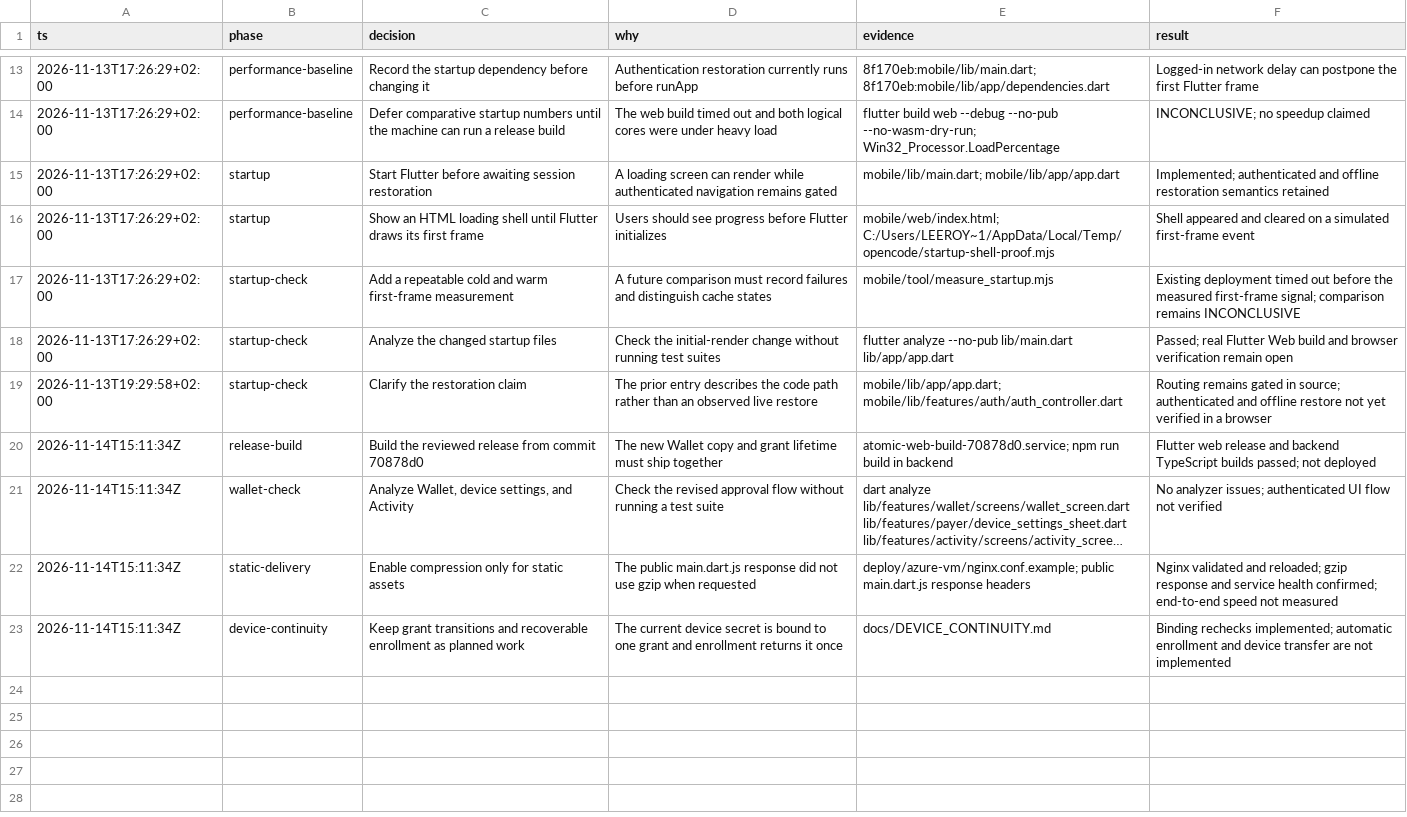
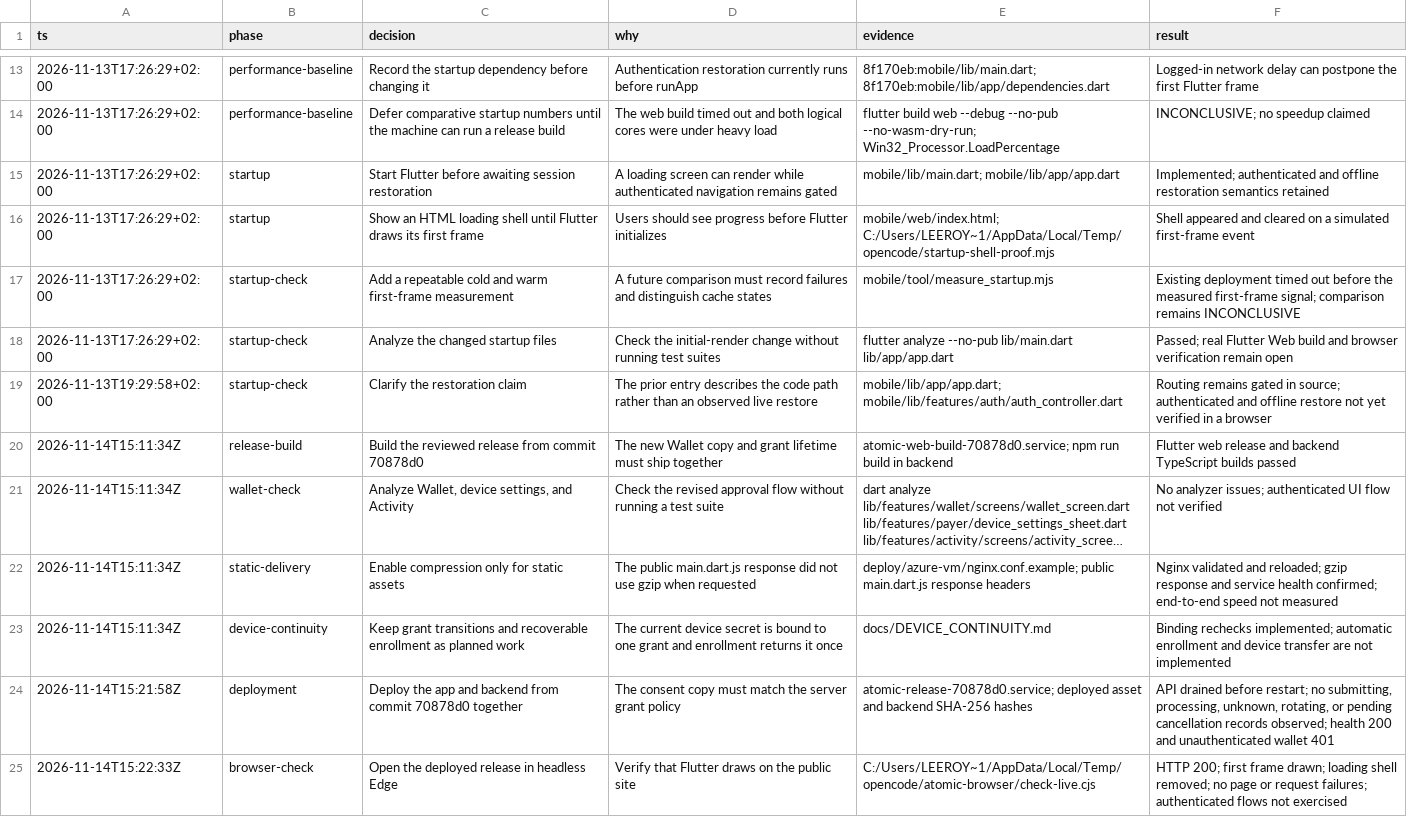
Before and after one commit to MasieJr/Atomic-Commits, a TSV file: docs/IMPLEMENTATION_EVIDENCE.tsv, drawn as a sheet; only a part is shown, gaps mark what is left out; long unchanged cells end in …; the diff names each change by its address in the sheet, - before the commit and + after, or states it on an @@ line.

Commit message:
Record coordinated deployment

```diff
--- a/docs/IMPLEMENTATION_EVIDENCE.tsv
+++ b/docs/IMPLEMENTATION_EVIDENCE.tsv
-F20 (result): …TypeScript builds passed; not deployed
+F20 (result): …TypeScript builds passed
+row 24: 2026-11-14T15:21:58Z | deployment | Deploy the app and backend from commit 70878d0 together | The consent copy must match the server grant policy | atomic-release-70878d0.service; deployed asset and backend SHA-256 hashes | API drained before restart; no submitting, processing, unknown, rotating, or pending cancellation records observed; health 200 and unauthenticated wallet 401
+row 25: 2026-11-14T15:22:33Z | browser-check | Open the deployed release in headless Edge | Verify that Flutter draws on the public site | C:/Users/LEEROY~1/AppData/Local/Temp/opencode/atomic-browser/check-live.cjs | HTTP 200; first frame drawn; loading shell removed; no page or request failures; authenticated flows not exercised
```
Also changed, not shown: 1 other file.
